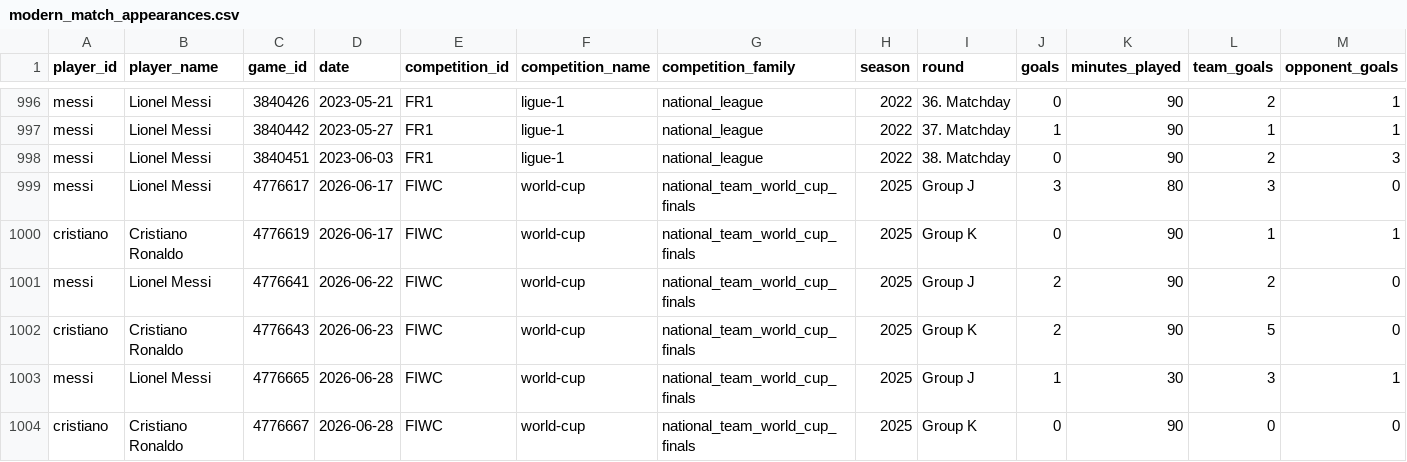
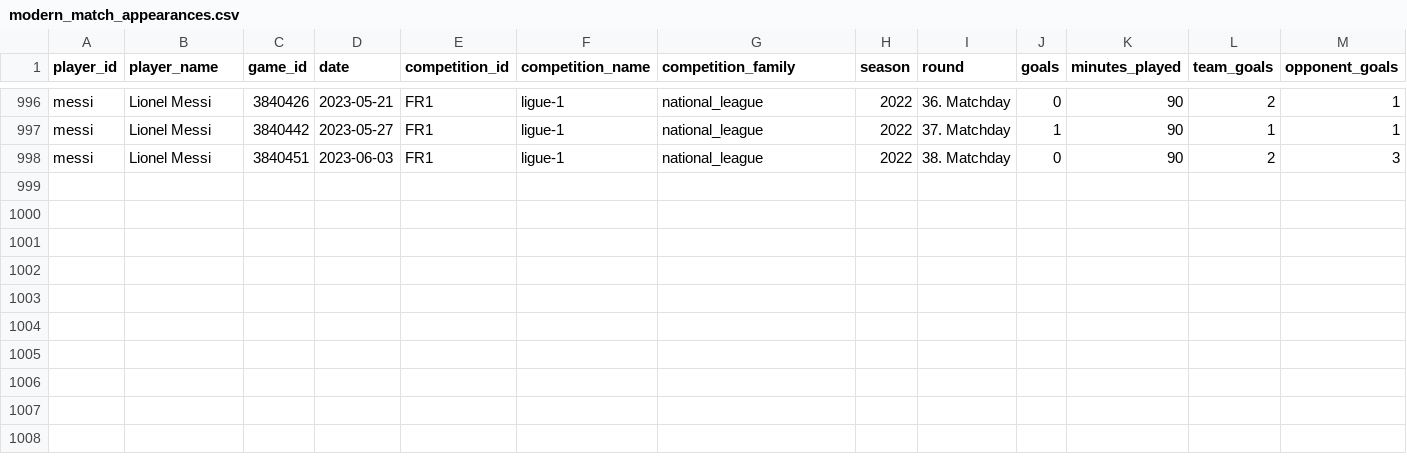
Before and after one commit to omercadopopular/chooseyourgoat, a CSV file: data/curated/modern_match_appearances.csv, drawn as a sheet; only a part is shown, gaps mark what is left out; rows hold the shown columns only; the diff names each change by its address in the sheet, - before the commit and + after, or states it on an @@ line.

Commit message:
Complete sourced data and add hierarchical chart filters

```diff
--- a/data/curated/modern_match_appearances.csv
+++ b/data/curated/modern_match_appearances.csv
-row 999: messi | Lionel Messi | 4776617 | 2026-06-17 | FIWC | world-cup | national_team_world_cup_finals | 2025 | Group J | 3 | 80 | 3 | 0
-row 1000: cristiano | Cristiano Ronaldo | 4776619 | 2026-06-17 | FIWC | world-cup | national_team_world_cup_finals | 2025 | Group K | 0 | 90 | 1 | 1
-row 1001: messi | Lionel Messi | 4776641 | 2026-06-22 | FIWC | world-cup | national_team_world_cup_finals | 2025 | Group J | 2 | 90 | 2 | 0
-row 1002: cristiano | Cristiano Ronaldo | 4776643 | 2026-06-23 | FIWC | world-cup | national_team_world_cup_finals | 2025 | Group K | 2 | 90 | 5 | 0
-row 1003: messi | Lionel Messi | 4776665 | 2026-06-28 | FIWC | world-cup | national_team_world_cup_finals | 2025 | Group J | 1 | 30 | 3 | 1
-row 1004: cristiano | Cristiano Ronaldo | 4776667 | 2026-06-28 | FIWC | world-cup | national_team_world_cup_finals | 2025 | Group K | 0 | 90 | 0 | 0
```
Also changed, not shown: data/curated/national_team_appearances_rsssf.csv, data/curated/national_team_goal_events.csv, 19 other files.
